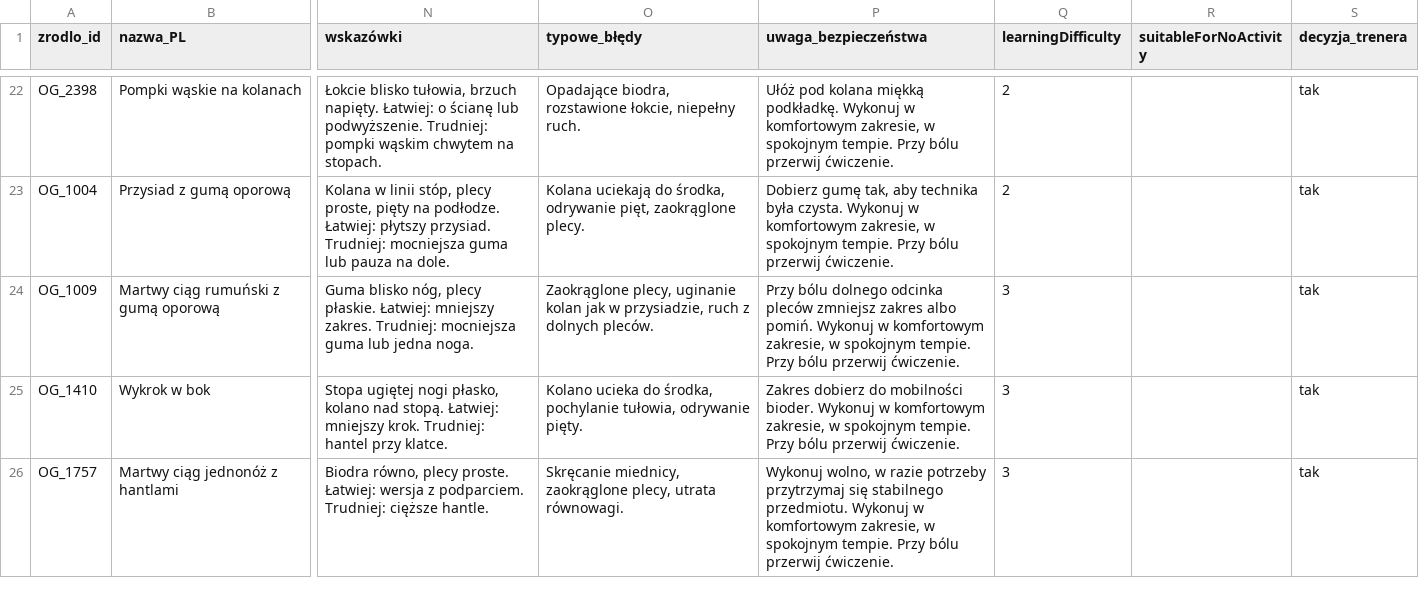
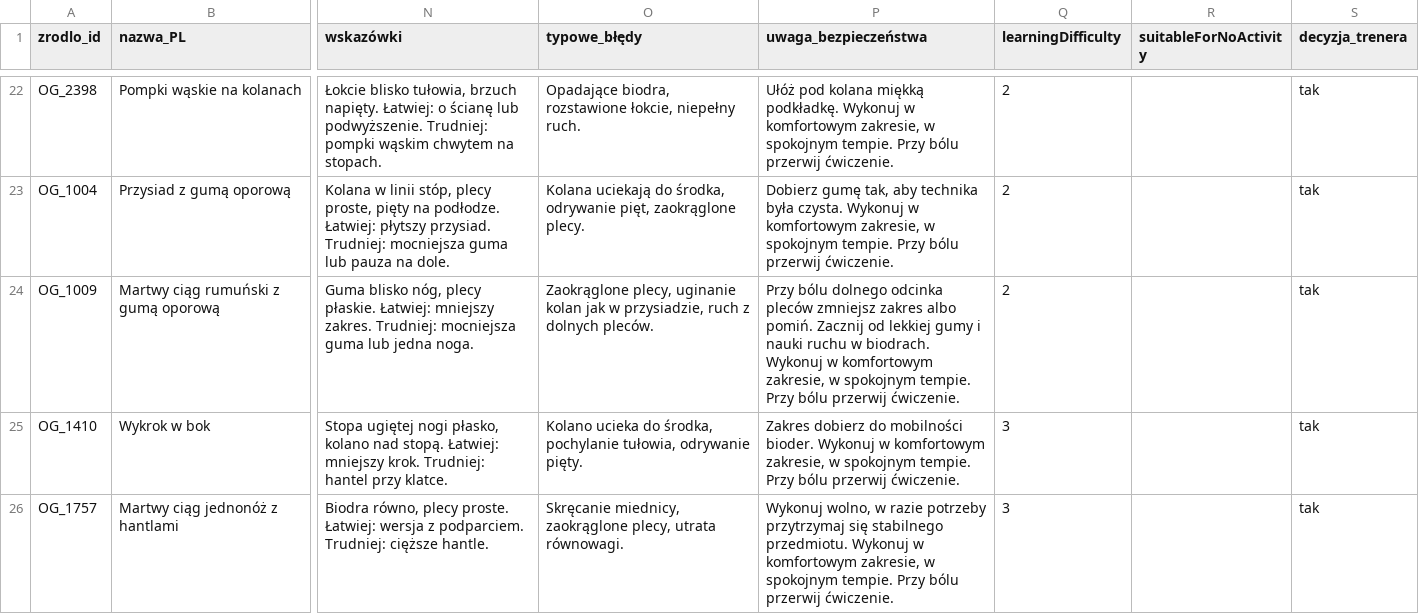
Before and after one commit to piernik293/trainer-panel, a CSV file: docs/BAZA-IMPORT-OPENGYM.csv, drawn as a sheet; only a part is shown, gaps mark what is left out; the diff names each change by its address in the sheet, - before the commit and + after, or states it on an @@ line.

```diff
--- a/docs/BAZA-IMPORT-OPENGYM.csv
+++ b/docs/BAZA-IMPORT-OPENGYM.csv
-P24 (uwaga_bezpieczeństwa): …albo pomiń. Wykonuj w…
+P24 (uwaga_bezpieczeństwa): …albo pomiń. Zacznij od lekkiej gumy i nauki ruchu w biodrach. Wykonuj w…
-Q24 (learningDifficulty): 3
+Q24 (learningDifficulty): 2
```
Also changed, not shown: 5 other files.
